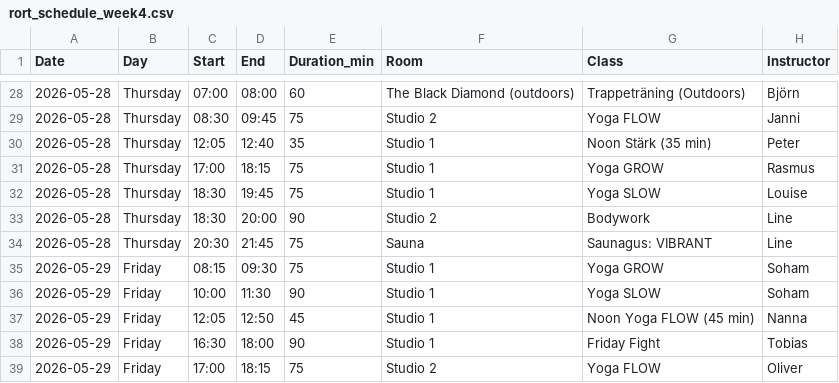
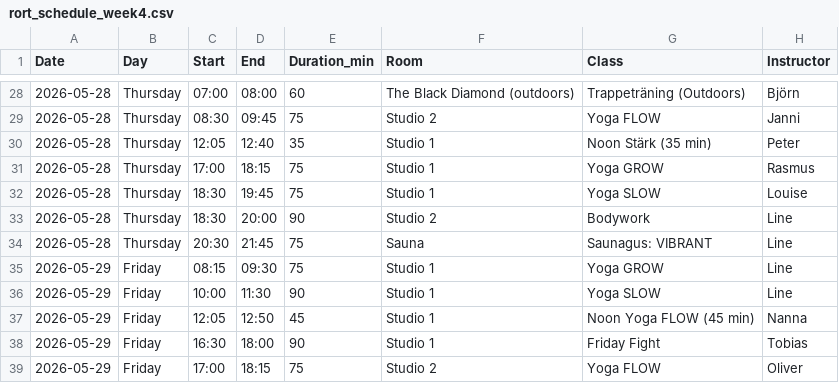
Before and after one commit to FreddyAngelo/rort-calendar, a CSV file: data/rort_schedule_week4.csv, drawn as a sheet; only a part is shown, gaps mark what is left out.

```diff
--- a/data/rort_schedule_week4.csv
+++ b/data/rort_schedule_week4.csv
@@ -34,4 +34,4 @@ Date,Day,Start,End,Duration_min,Room,Class,Instructor
 2026-05-28,Thursday,20:30,21:45,75,Sauna,Saunagus: VIBRANT,Line
-2026-05-29,Friday,08:15,09:30,75,Studio 1,Yoga GROW,Soham
-2026-05-29,Friday,10:00,11:30,90,Studio 1,Yoga SLOW,Soham
+2026-05-29,Friday,08:15,09:30,75,Studio 1,Yoga GROW,Line
+2026-05-29,Friday,10:00,11:30,90,Studio 1,Yoga SLOW,Line
 2026-05-29,Friday,12:05,12:50,45,Studio 1,Noon Yoga FLOW (45 min),Nanna
```
Also changed, not shown: data/rort_schedule_week5.csv.
